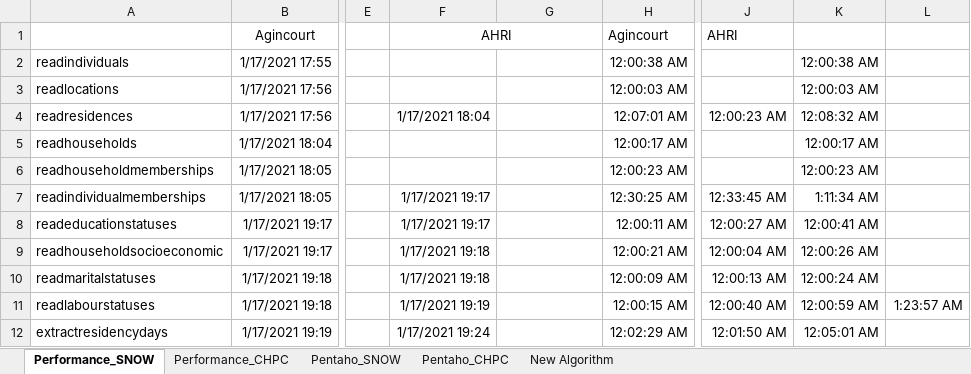
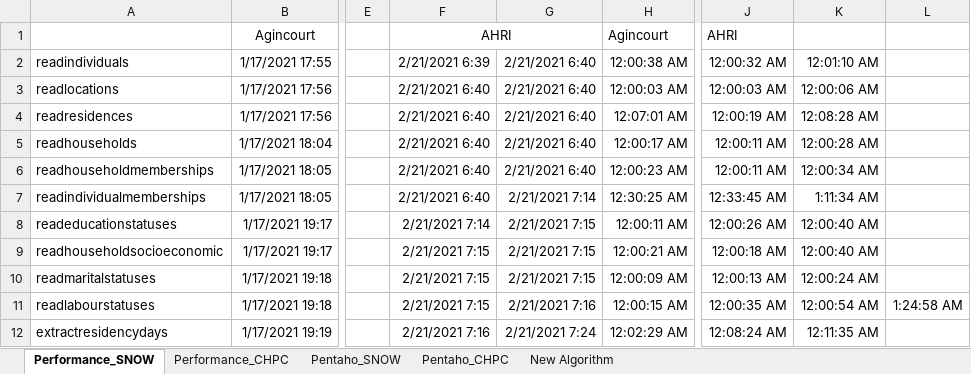
Before and after one commit to SAPRIN-MRC/SaprinJulia, an Excel workbook: src/Performance.xlsx, sheet Performance_SNOW, drawn as a sheet; only a part is shown, gaps mark what is left out; values as stored, in another font and other column widths than the file's, no borders; the diff covers the shown part only; the diff names each change by its address in the sheet, - before the commit and + after, or states it on an @@ line.

```diff
--- a/src/Performance.xlsx (sheet Performance_SNOW)
+++ b/src/Performance.xlsx (sheet Performance_SNOW)
-F2: (empty)
+F2: 2/21/2021 6:39
-G2:G6: (empty)
+G2:G6: 2/21/2021 6:40
-J2: (empty)
+J2: 12:00:32 AM
-K2: 12:00:38 AM
+K2: 12:01:10 AM
-F3: (empty)
+F3: 2/21/2021 6:40
-J3: (empty)
+J3: 12:00:03 AM
-K3: 12:00:03 AM
+K3: 12:00:06 AM
-F4: 1/17/2021 18:04
+F4: 2/21/2021 6:40
-J4: 12:00:23 AM
+J4: 12:00:19 AM
-K4: 12:08:32 AM
+K4: 12:08:28 AM
-F5:F6: (empty)
+F5:F6: 2/21/2021 6:40
-J5:J6: (empty)
+J5:J6: 12:00:11 AM
-K5: 12:00:17 AM
+K5: 12:00:28 AM
-K6: 12:00:23 AM
+K6: 12:00:34 AM
-F7: 1/17/2021 19:17
+F7: 2/21/2021 6:40
-G7: (empty)
+G7: 2/21/2021 7:14
-F8: 1/17/2021 19:17
+F8: 2/21/2021 7:14
-G8:G10: (empty)
+G8:G10: 2/21/2021 7:15
-J8: 12:00:27 AM
+J8: 12:00:26 AM
-K8: 12:00:41 AM
+K8: 12:00:40 AM
-F9:F10: 1/17/2021 19:18
+F9:F10: 2/21/2021 7:15
-J9: 12:00:04 AM
+J9: 12:00:18 AM
-K9: 12:00:26 AM
+K9: 12:00:40 AM
-F11: 1/17/2021 19:19
+F11: 2/21/2021 7:15
-G11: (empty)
+G11: 2/21/2021 7:16
-J11: 12:00:40 AM
+J11: 12:00:35 AM
-K11: 12:00:59 AM
+K11: 12:00:54 AM
-L11: 1:23:57 AM
+L11: 1:24:58 AM
-F12: 1/17/2021 19:24
+F12: 2/21/2021 7:16
-G12: (empty)
+G12: 2/21/2021 7:24
-J12: 12:01:50 AM
+J12: 12:08:24 AM
-K12: 12:05:01 AM
+K12: 12:11:35 AM
```
Also changed, not shown: 1 added row, 1 removed row and 21 edited cells elsewhere in this sheet, sheet Pentaho_CHPC, sheet Pentaho_SNOW, sheet Performance_CHPC, formulas that keep their value, 6 other files.
